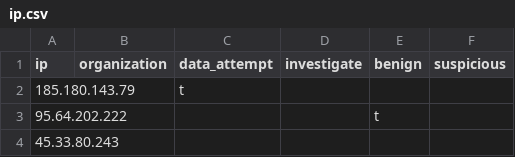
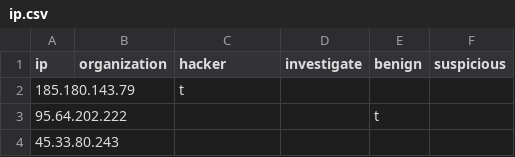
Before and after one commit to bf86/resume, a CSV file: db/csv/ip/ip.csv, drawn as a sheet; only a part is shown.

Commit message:
Rename data_attempt to hacker

```diff
--- a/db/csv/ip/ip.csv
+++ b/db/csv/ip/ip.csv
@@ -1,2 +1,2 @@
-ip|organization|data_attempt|investigate|benign|suspicious
+ip|organization|hacker|investigate|benign|suspicious
 185.180.143.79||t|||
```
Also changed, not shown: 10 other files.
